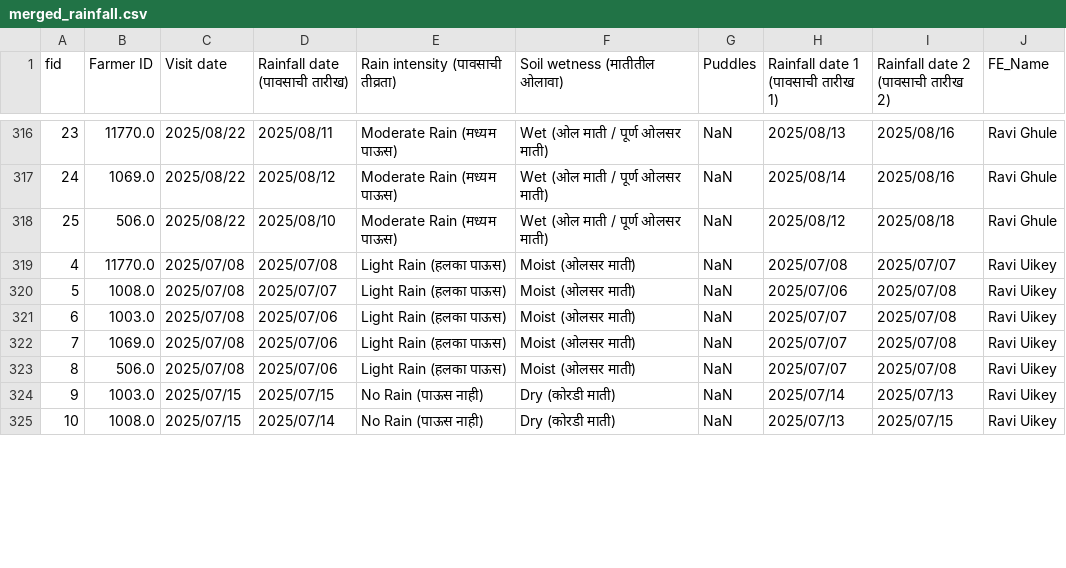
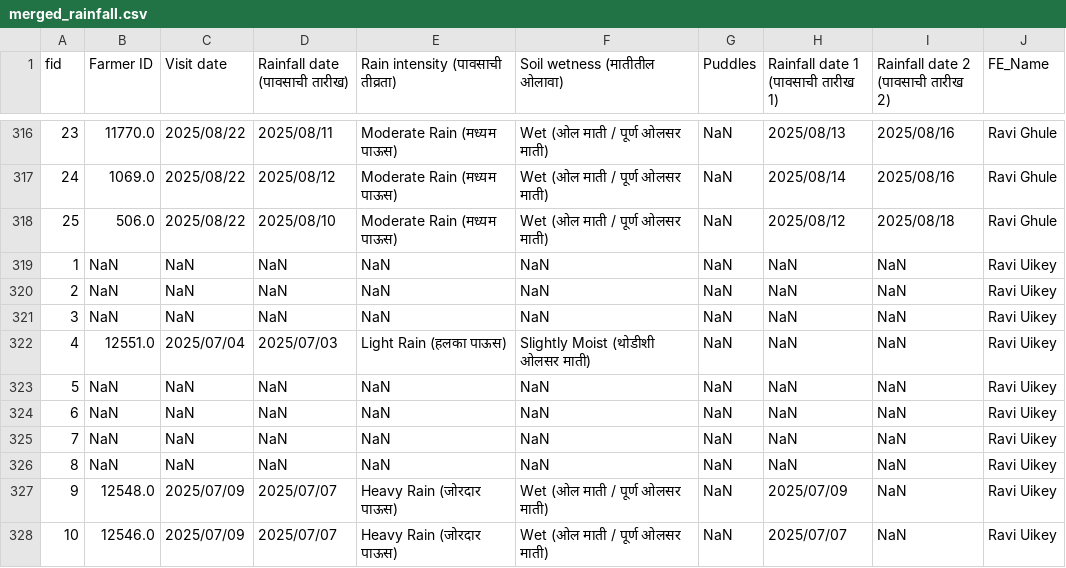
Before and after one commit to karanmaterra/Qfield_Dashboard, a CSV file: data/merged_rainfall.csv, drawn as a sheet; only a part is shown, gaps mark what is left out; the diff covers the shown part only.

```diff
--- a/data/merged_rainfall.csv
+++ b/data/merged_rainfall.csv
@@ -318,8 +318,11 @@ fid,Farmer ID,Visit date,Rainfall date (पावसाची तारीख),R
 25,506.0,2025/08/22,2025/08/10,Moderate Rain (मध्यम पाऊस),Wet (ओल माती / पूर्ण ओलसर माती),NaN,2025/08/12,2025/08/18,Ravi Ghule
-4,11770.0,2025/07/08,2025/07/08,Light Rain (हलका पाऊस),Moist (ओलसर माती),NaN,2025/07/08,2025/07/07,Ravi Uikey
-5,1008.0,2025/07/08,2025/07/07,Light Rain (हलका पाऊस),Moist (ओलसर माती),NaN,2025/07/06,2025/07/08,Ravi Uikey
-6,1003.0,2025/07/08,2025/07/06,Light Rain (हलका पाऊस),Moist (ओलसर माती),NaN,2025/07/07,2025/07/08,Ravi Uikey
-7,1069.0,2025/07/08,2025/07/06,Light Rain (हलका पाऊस),Moist (ओलसर माती),NaN,2025/07/07,2025/07/08,Ravi Uikey
-8,506.0,2025/07/08,2025/07/06,Light Rain (हलका पाऊस),Moist (ओलसर माती),NaN,2025/07/07,2025/07/08,Ravi Uikey
-9,1003.0,2025/07/15,2025/07/15,No Rain (पाऊस नाही),Dry (कोरडी माती),NaN,2025/07/14,2025/07/13,Ravi Uikey
-10,1008.0,2025/07/15,2025/07/14,No Rain (पाऊस नाही),Dry (कोरडी माती),NaN,2025/07/13,2025/07/15,Ravi Uikey
+1,NaN,NaN,NaN,NaN,NaN,NaN,NaN,NaN,Ravi Uikey
+2,NaN,NaN,NaN,NaN,NaN,NaN,NaN,NaN,Ravi Uikey
+3,NaN,NaN,NaN,NaN,NaN,NaN,NaN,NaN,Ravi Uikey
+4,12551.0,2025/07/04,2025/07/03,Light Rain (हलका पाऊस),Slightly Moist (थोडीशी ओलसर माती),NaN,NaN,NaN,Ravi Uikey
+5,NaN,NaN,NaN,NaN,NaN,NaN,NaN,NaN,Ravi Uikey
+6,NaN,NaN,NaN,NaN,NaN,NaN,NaN,NaN,Ravi Uikey
+7,NaN,NaN,NaN,NaN,NaN,NaN,NaN,NaN,Ravi Uikey
+8,NaN,NaN,NaN,NaN,NaN,NaN,NaN,NaN,Ravi Uikey
+9,12548.0,2025/07/09,2025/07/07,Heavy Rain (जोरदार पाऊस),Wet (ओल माती / पूर्ण ओलसर माती),NaN,2025/07/09,NaN,Ravi Uikey
+10,12546.0,2025/07/09,2025/07/07,Heavy Rain (जोरदार पाऊस),Wet (ओल माती / पूर्ण ओलसर माती),NaN,2025/07/07,NaN,Ravi Uikey
```
Also changed, not shown: 96 edited cells elsewhere in this file, data/merged_fieldvisit.csv, data/merged_observation.csv, 1 other file.
